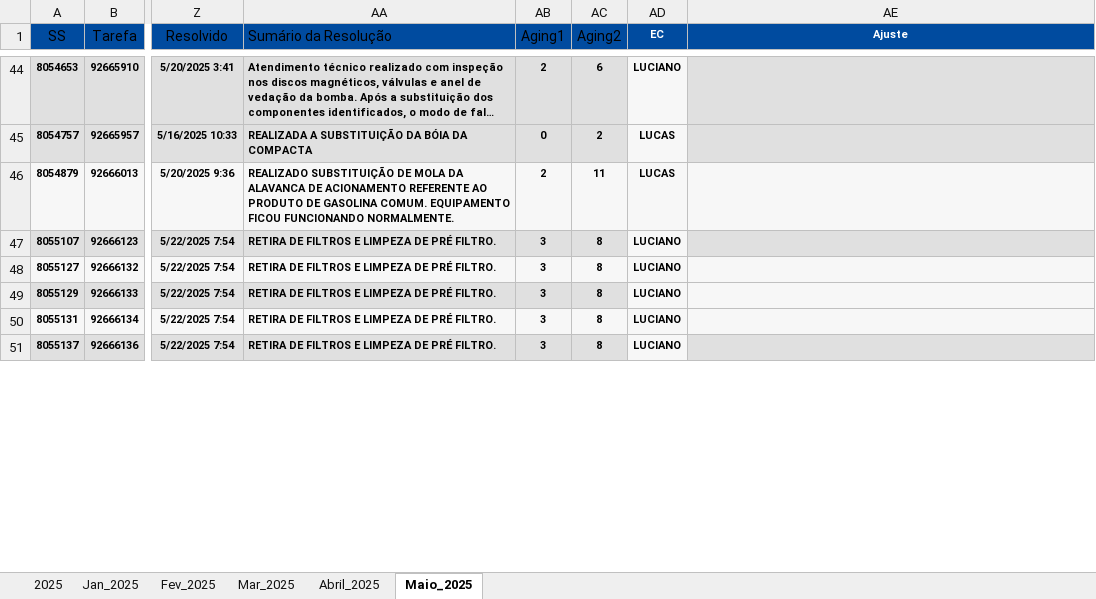
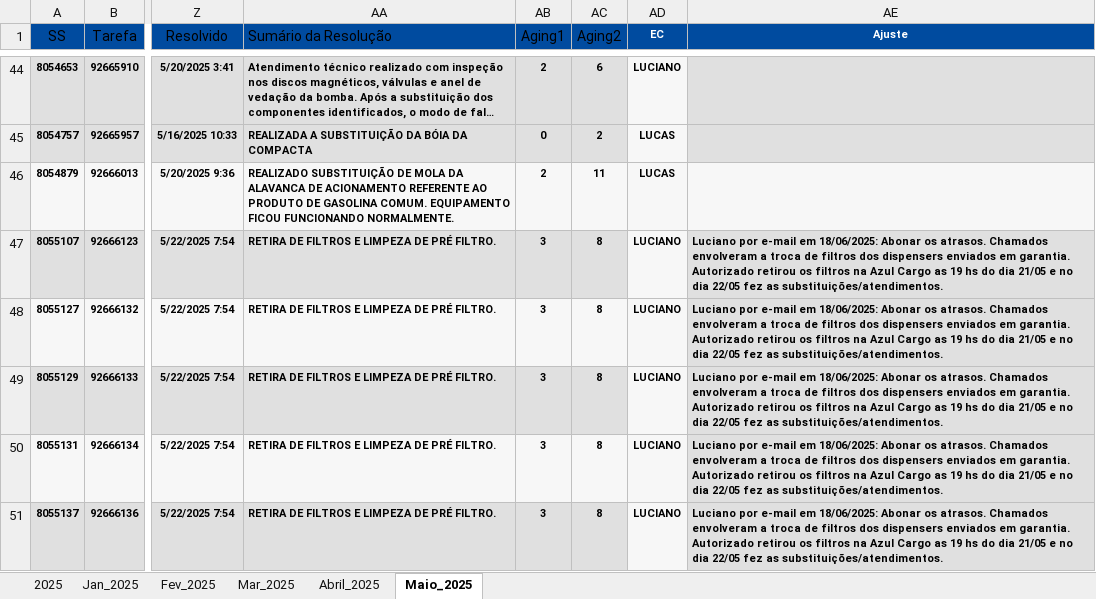
Before and after one commit to lucas8833/app.py, an Excel workbook: BASE_AGING_2025.xlsx, sheet Maio_2025, drawn as a sheet; only a part is shown, gaps mark what is left out; long unchanged cells end in …; values as stored, in another font and other column widths than the file's, no borders; the diff covers the shown part only; the diff names each change by its address in the sheet, - before the commit and + after, or states it on an @@ line.

```diff
--- a/BASE_AGING_2025.xlsx (sheet Maio_2025)
+++ b/BASE_AGING_2025.xlsx (sheet Maio_2025)
-AE47:AE51 (Ajuste): (empty)
+AE47:AE51 (Ajuste): Luciano por e-mail em 18/06/2025: Abonar os atrasos. Chamados envolveram a troca de filtros dos dispensers enviados em garantia. Autorizado retirou os filtros na Azul Cargo as 19 hs do dia 21/05 e no dia 22/05 fez as substituições/atendimentos.
```
Also changed, not shown: 10 edited cells elsewhere in this sheet, sheet 2025, hidden cells.
